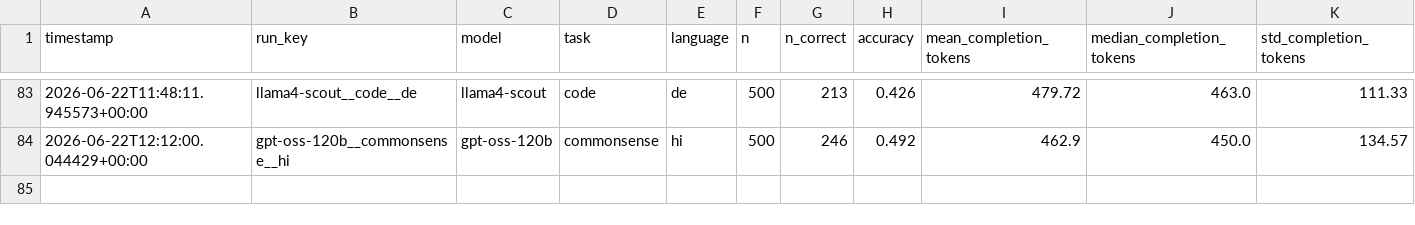
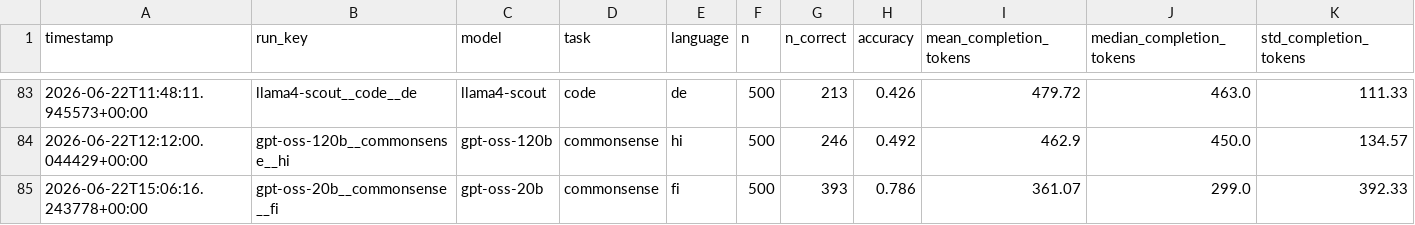
Before and after one commit to MrAyushBajpai/multilang-token-efficiency, a CSV file: results/summary.csv, drawn as a sheet; only a part is shown, gaps mark what is left out; rows hold the shown columns only; the diff names each change by its address in the sheet, - before the commit and + after, or states it on an @@ line.

Commit message:
Added Result for gpt-oss-20b for Commonsense Task in Finnish

```diff
--- a/results/summary.csv
+++ b/results/summary.csv
+row 85: 2026-06-22T15:06:16.243778+00:00 | gpt-oss-20b__commonsense__fi | gpt-oss-20b | commonsense | fi | 500 | 393 | 0.786 | 361.07 | 299.0 | 392.33
```
Also changed, not shown: 2 other files.
